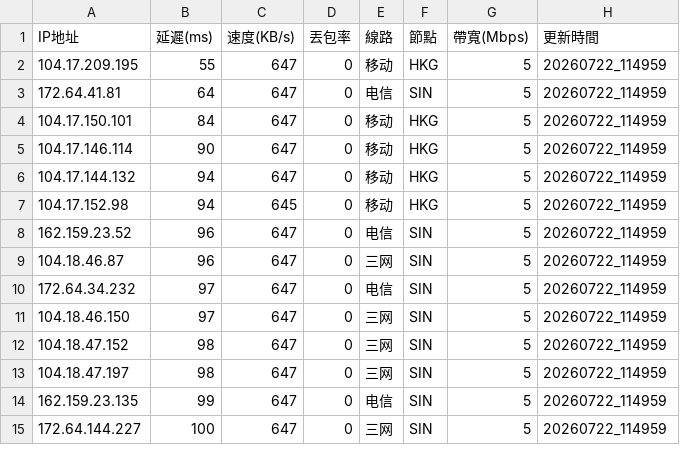
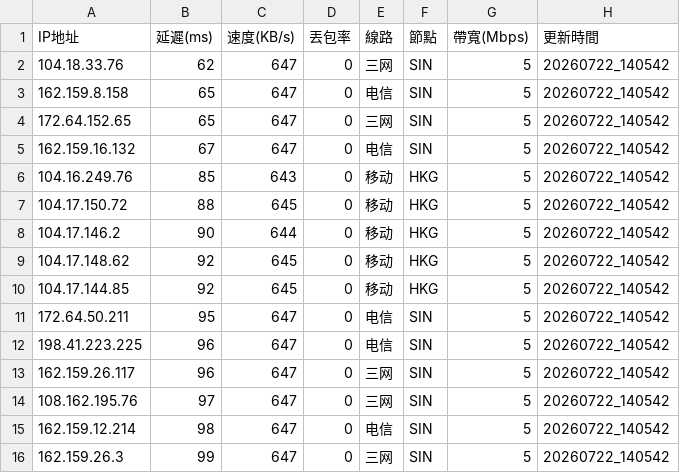
Before and after one commit to ssroom/ydltdx, a CSV file: data/current.csv, drawn as a sheet; only a part is shown; the diff covers the shown part only.

```diff
--- a/data/current.csv
+++ b/data/current.csv
@@ -1,15 +1,16 @@
 IP地址,延遲(ms),速度(KB/s),丟包率,線路,節點,帶寬(Mbps),更新時間
-104.17.209.195,55,647,0,移动,HKG,5,20260722_114959
-172.64.41.81,64,647,0,电信,SIN,5,20260722_114959
-104.17.150.101,84,647,0,移动,HKG,5,20260722_114959
-104.17.146.114,90,647,0,移动,HKG,5,20260722_114959
-104.17.144.132,94,647,0,移动,HKG,5,20260722_114959
-104.17.152.98,94,645,0,移动,HKG,5,20260722_114959
-162.159.23.52,96,647,0,电信,SIN,5,20260722_114959
-104.18.46.87,96,647,0,三网,SIN,5,20260722_114959
-172.64.34.232,97,647,0,电信,SIN,5,20260722_114959
-104.18.46.150,97,647,0,三网,SIN,5,20260722_114959
-104.18.47.152,98,647,0,三网,SIN,5,20260722_114959
-104.18.47.197,98,647,0,三网,SIN,5,20260722_114959
-162.159.23.135,99,647,0,电信,SIN,5,20260722_114959
-172.64.144.227,100,647,0,三网,SIN,5,20260722_114959
+104.18.33.76,62,647,0,三网,SIN,5,20260722_140542
+162.159.8.158,65,647,0,电信,SIN,5,20260722_140542
+172.64.152.65,65,647,0,三网,SIN,5,20260722_140542
+162.159.16.132,67,647,0,电信,SIN,5,20260722_140542
+104.16.249.76,85,643,0,移动,HKG,5,20260722_140542
+104.17.150.72,88,645,0,移动,HKG,5,20260722_140542
+104.17.146.2,90,644,0,移动,HKG,5,20260722_140542
+104.17.148.62,92,645,0,移动,HKG,5,20260722_140542
+104.17.144.85,92,645,0,移动,HKG,5,20260722_140542
+172.64.50.211,95,647,0,电信,SIN,5,20260722_140542
+198.41.223.225,96,647,0,电信,SIN,5,20260722_140542
+162.159.26.117,96,647,0,三网,SIN,5,20260722_140542
+108.162.195.76,97,647,0,三网,SIN,5,20260722_140542
+162.159.12.214,98,647,0,电信,SIN,5,20260722_140542
+162.159.26.3,99,647,0,三网,SIN,5,20260722_140542
```
Also changed, not shown: 1 added row, 2 removed rows and 15 edited cells elsewhere in this file, data/latest.csv, 5 other files.
